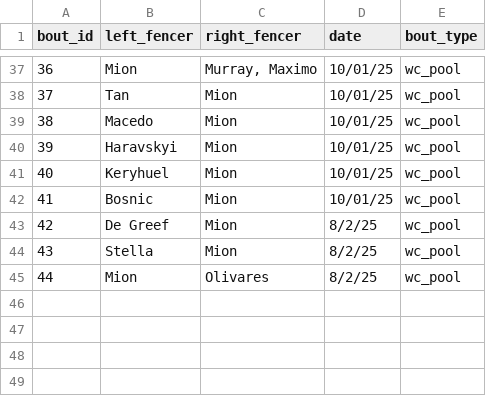
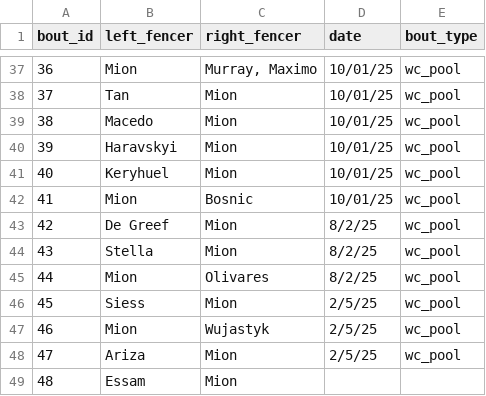
Before and after one commit to ldfMion/fencing-analytics-v1, a CSV file: data/Bouts-Table 1.csv, drawn as a sheet; only a part is shown, gaps mark what is left out.

```diff
--- a/data/Bouts-Table 1.csv
+++ b/data/Bouts-Table 1.csv
@@ -41,3 +41,3 @@ bout_id,left_fencer,right_fencer,date,bout_type
 40,Keryhuel,Mion,10/01/25,wc_pool
-41,Bosnic,Mion,10/01/25,wc_pool
+41,Mion,Bosnic,10/01/25,wc_pool
 42,De Greef,Mion,8/2/25,wc_pool
@@ -45 +45,5 @@ bout_id,left_fencer,right_fencer,date,bout_type
 44,Mion,Olivares,8/2/25,wc_pool
+45,Siess,Mion,2/5/25,wc_pool
+46,Mion,Wujastyk,2/5/25,wc_pool
+47,Ariza,Mion,2/5/25,wc_pool
+48,Essam,Mion,,
```
Also changed, not shown: data/Touches-Table 1.csv, 6 other files.
